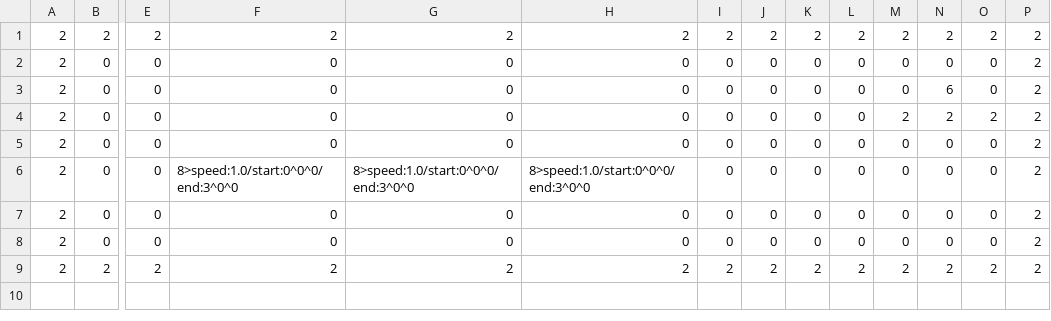
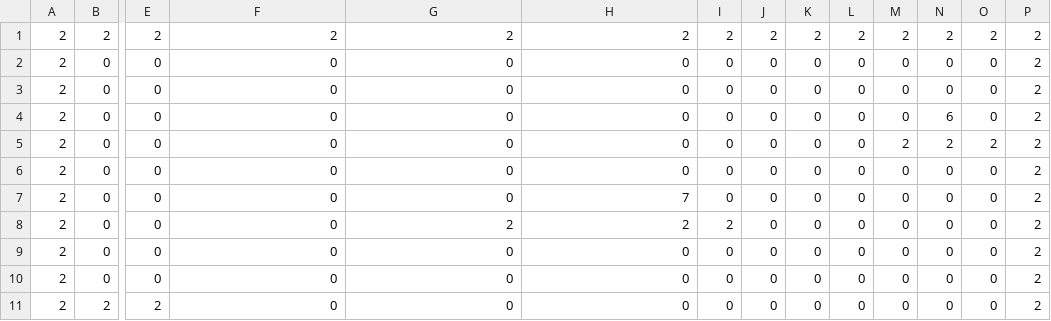
Before and after one commit to Roni2032/202410_BlastJump, a CSV file: media/Maps/Tutorial05.csv, drawn as a sheet; only a part is shown, gaps mark what is left out; addresses are those after the commit; rows hold the shown columns only; the diff names each change by its address in the sheet, - before the commit and + after, or states it on an @@ line.

```diff
--- a/media/Maps/Tutorial05.csv
+++ b/media/Maps/Tutorial05.csv
+row 3: 2 | 0 | 0 | 0 | 0 | 0 | 0 | 0 | 0 | 0 | 0 | 0 | 0 | 2
-F7: 8>speed:1.0/start:0^0^0/end:3^0^0
+F7: 0
-G7: 8>speed:1.0/start:0^0^0/end:3^0^0
+G7: 0
-H7: 8>speed:1.0/start:0^0^0/end:3^0^0
+H7: 7
+row 8: 2 | 0 | 0 | 0 | 2 | 2 | 2 | 0 | 0 | 0 | 0 | 0 | 0 | 2
-F11: 2
+F11: 0
-G11: 2
+G11: 0
-H11: 2
+H11: 0
-I11: 2
+I11: 0
-J11: 2
+J11: 0
-K11: 2
+K11: 0
-L11: 2
+L11: 0
-M11: 2
+M11: 0
-N11: 2
+N11: 0
-O11: 2
+O11: 0
```
Also changed, not shown: media/Maps/Tutorial02.csv, media/Maps/Tutorial03.csv.
